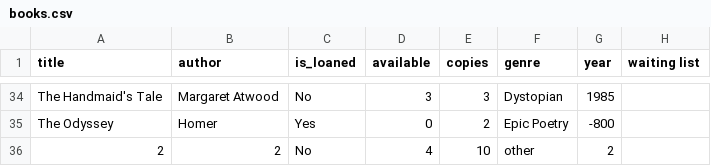
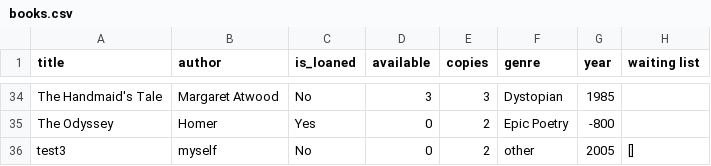
Before and after one commit to Itamar000Git/Library, a CSV file: books.csv, drawn as a sheet; only a part is shown, gaps mark what is left out; removed rows and columns are numbered as before the commit, all else as after; the diff names each change by its address in the sheet, - before the commit and + after, or states it on an @@ line.

```diff
--- a/books.csv
+++ b/books.csv
-row 36: 2 | 2 | No | 4 | 10 | other | 2
+row 36: test3 | myself | No | 0 | 2 | other | 2005 | []
```
Also changed, not shown: available_books.csv, loaned_books.csv, 5 other files.
